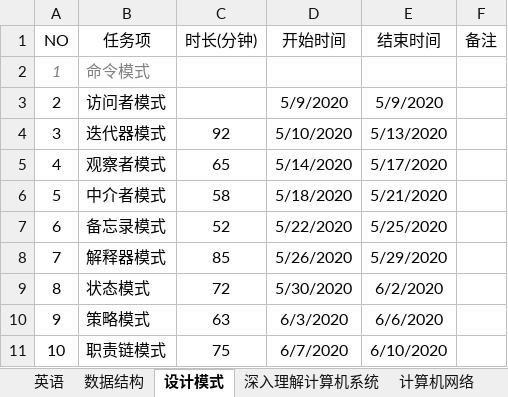
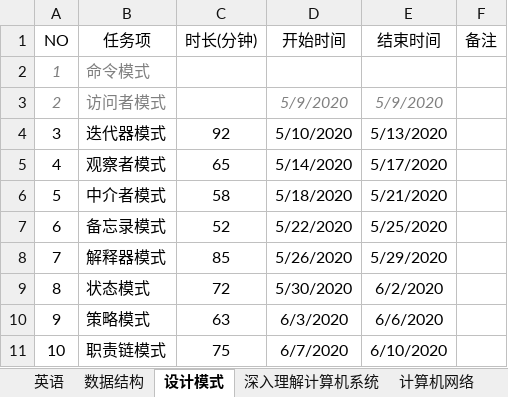
Before and after one commit to wanglei949758173/study, an Excel workbook: plan/plan.xlsx, sheet 设计模式, drawn as a sheet; values as stored, in another font and other column widths than the file's, no borders; table styles not drawn; the diff names each change by its address in the sheet, - before the commit and + after, or states it on an @@ line.

Commit message:
设计模式

```diff
--- a/plan/plan.xlsx (sheet 设计模式)
+++ b/plan/plan.xlsx (sheet 设计模式)
@@ A3:B3 italic: off → on, text colour: black → #7F7F7F @@
@@ D3:E3 italic: off → on, text colour: black → #7F7F7F @@
```
Also changed, not shown: 20 other files.
